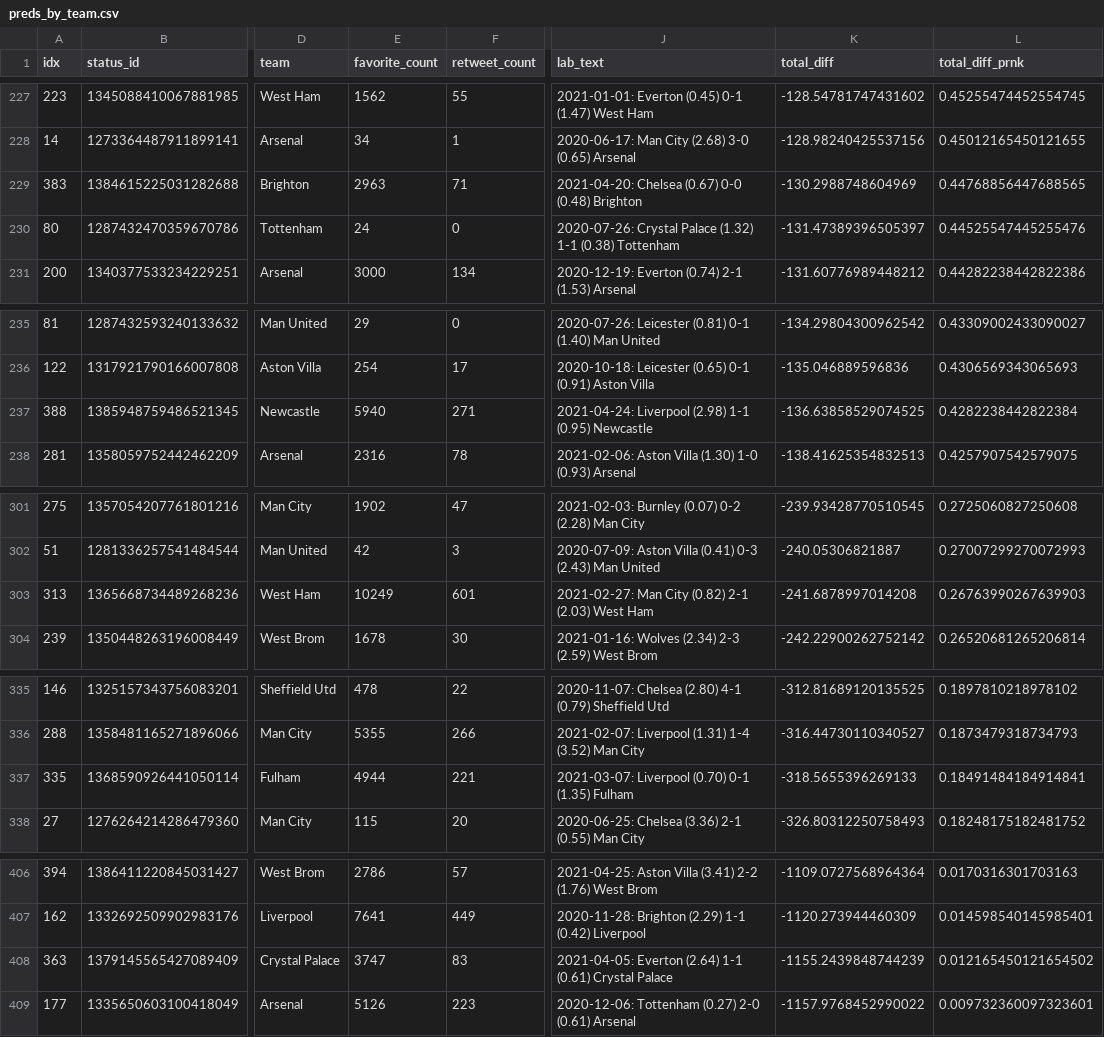
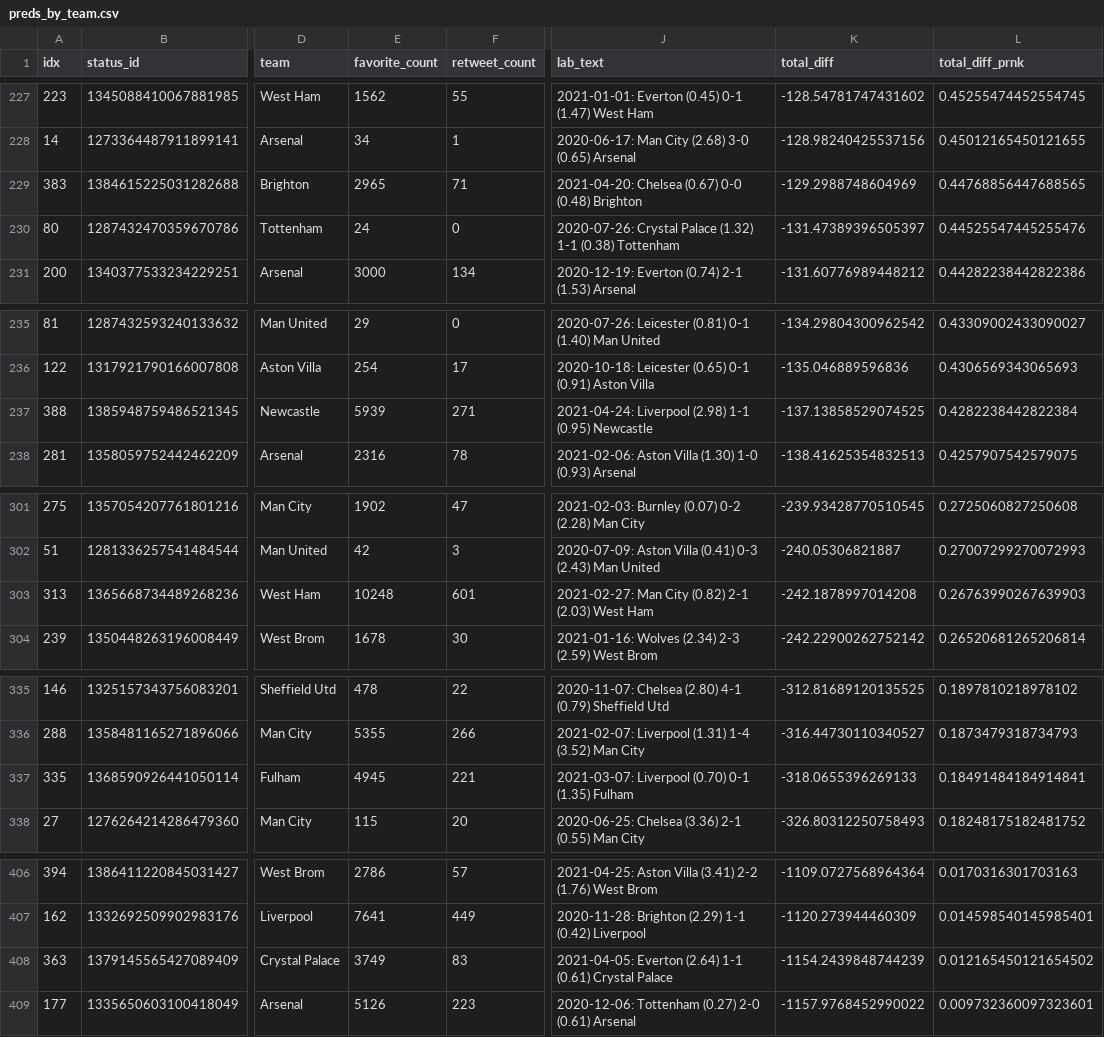
Before and after one commit to tonyelhabr/xengagement, a CSV file: inst/extdata/preds_by_team.csv, drawn as a sheet; only a part is shown, gaps mark what is left out; the diff covers the shown part only; the diff names each change by its address in the sheet, - before the commit and + after, or states it on an @@ line.

```diff
--- a/inst/extdata/preds_by_team.csv
+++ b/inst/extdata/preds_by_team.csv
-E229 (favorite_count): 2963
+E229 (favorite_count): 2965
-K229 (total_diff): -130.2988748604969
+K229 (total_diff): -129.2988748604969
-E237 (favorite_count): 5940
+E237 (favorite_count): 5939
-K237 (total_diff): -136.63858529074525
+K237 (total_diff): -137.13858529074525
-E303 (favorite_count): 10249
+E303 (favorite_count): 10248
-K303 (total_diff): -241.6878997014208
+K303 (total_diff): -242.1878997014208
-E337 (favorite_count): 4944
+E337 (favorite_count): 4945
-K337 (total_diff): -318.5655396269133
+K337 (total_diff): -318.0655396269133
-E408 (favorite_count): 3747
+E408 (favorite_count): 3749
-K408 (total_diff): -1155.2439848744239
+K408 (total_diff): -1154.2439848744239
```
Also changed, not shown: 30 edited cells elsewhere in this file, inst/extdata/preds.csv, 5 other files.
